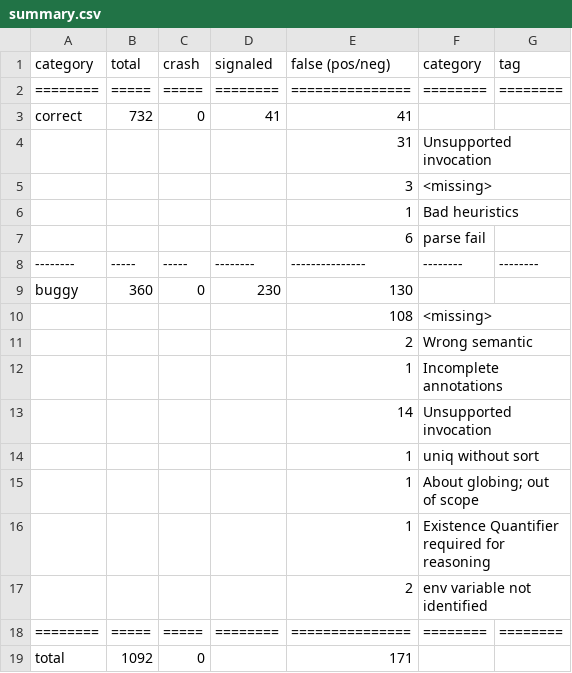
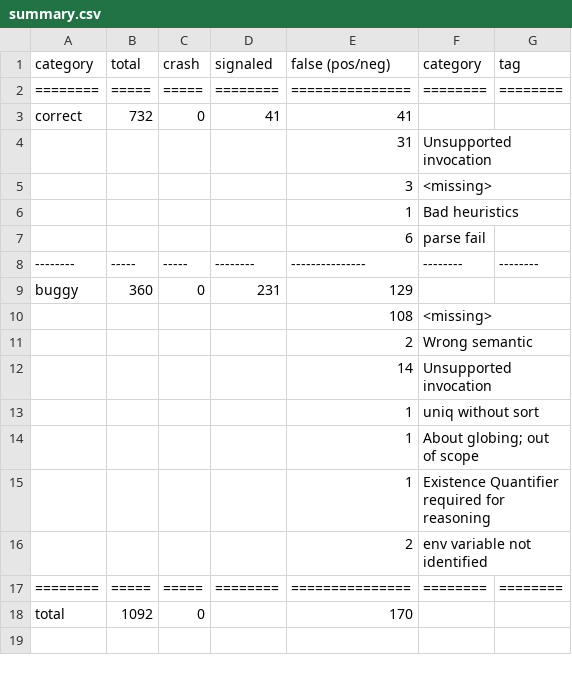
Before and after one commit to atlas-brown/rt, a CSV file: evaluation_results/ann:y_heuristic:n_fst:y/summary.csv, drawn as a sheet.

```diff
--- a/evaluation_results/ann:y_heuristic:n_fst:y/summary.csv
+++ b/evaluation_results/ann:y_heuristic:n_fst:y/summary.csv
@@ -8,6 +8,5 @@ correct,732,0,41,41,,
 --------,-----,-----,--------,---------------,--------,--------
-buggy,360,0,230,130,,
+buggy,360,0,231,129,,
  , , , ,108,<missing>,
  , , , ,2,Wrong semantic,
- , , , ,1,Incomplete annotations,
  , , , ,14,Unsupported invocation,
@@ -18,2 +17,2 @@ buggy,360,0,230,130,,
 ========,=====,=====,========,===============,========,========
-total,1092,0, ,171,,
+total,1092,0, ,170,,
```
Also changed, not shown: evaluation_results/ann:n_heuristic:y_fst:n/length_time_pairs.csv, evaluation_results/ann:n_heuristic:y_fst:n/length_time_pairs_with_content.csv, 28 other files.
